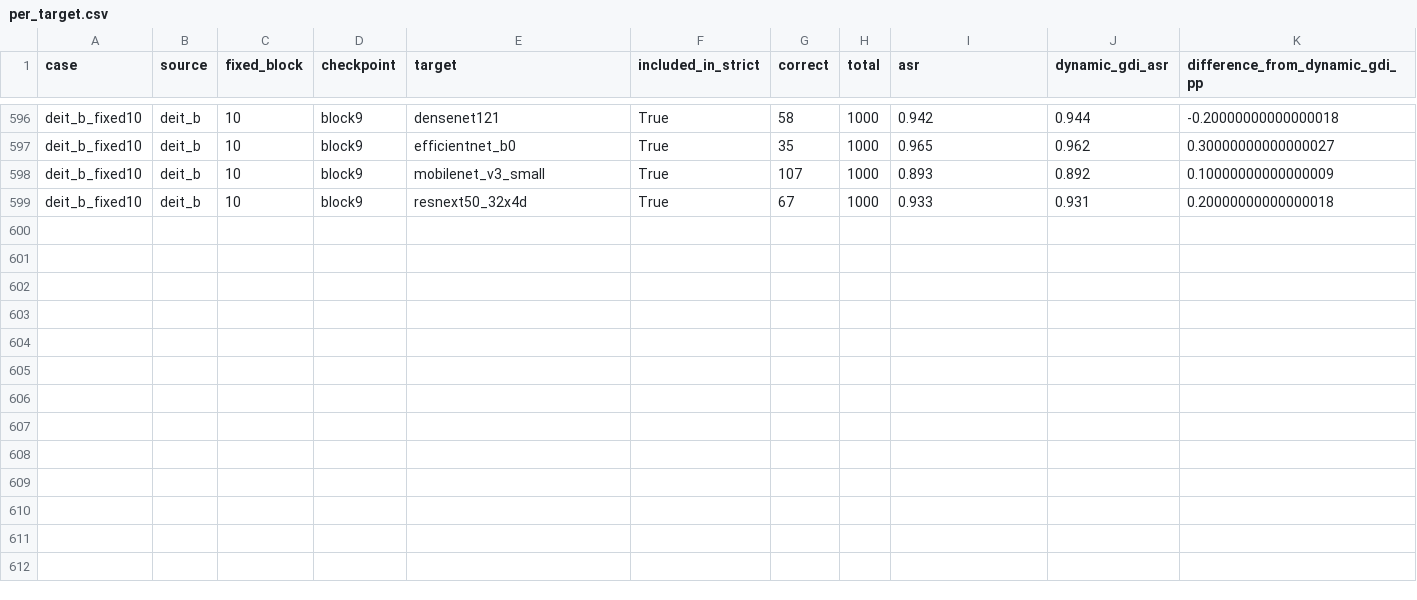
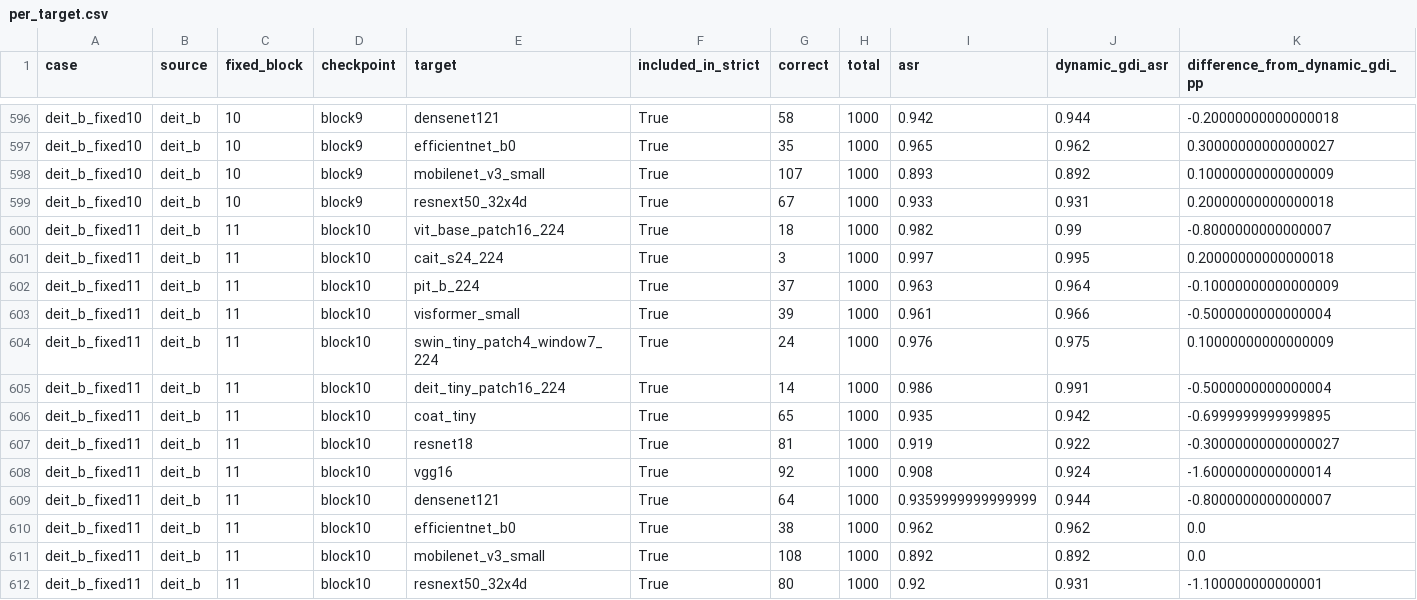
Before and after one commit to Lahmm/attention-fool, a CSV file: results/gdi_fixed_layer_remaining_s42_1000_fpr_20261112T022720Z/per_target.csv, drawn as a sheet; only a part is shown, gaps mark what is left out.

Commit message:
Archive GDI fixed-layer deit_b_fixed11 FPR13 results

```diff
--- a/results/gdi_fixed_layer_remaining_s42_1000_fpr_20261112T022720Z/per_target.csv
+++ b/results/gdi_fixed_layer_remaining_s42_1000_fpr_20261112T022720Z/per_target.csv
@@ -599 +599,14 @@ deit_b_fixed10,deit_b,10,block9,mobilenet_v3_small,True,107,1000,0.893,0.892,0.1
 deit_b_fixed10,deit_b,10,block9,resnext50_32x4d,True,67,1000,0.933,0.931,0.20000000000000018
+deit_b_fixed11,deit_b,11,block10,vit_base_patch16_224,True,18,1000,0.982,0.99,-0.8000000000000007
+deit_b_fixed11,deit_b,11,block10,cait_s24_224,True,3,1000,0.997,0.995,0.20000000000000018
+deit_b_fixed11,deit_b,11,block10,pit_b_224,True,37,1000,0.963,0.964,-0.10000000000000009
+deit_b_fixed11,deit_b,11,block10,visformer_small,True,39,1000,0.961,0.966,-0.5000000000000004
+deit_b_fixed11,deit_b,11,block10,swin_tiny_patch4_window7_224,True,24,1000,0.976,0.975,0.10000000000000009
+deit_b_fixed11,deit_b,11,block10,deit_tiny_patch16_224,True,14,1000,0.986,0.991,-0.5000000000000004
+deit_b_fixed11,deit_b,11,block10,coat_tiny,True,65,1000,0.935,0.942,-0.6999999999999895
+deit_b_fixed11,deit_b,11,block10,resnet18,True,81,1000,0.919,0.922,-0.30000000000000027
+deit_b_fixed11,deit_b,11,block10,vgg16,True,92,1000,0.908,0.924,-1.6000000000000014
+deit_b_fixed11,deit_b,11,block10,densenet121,True,64,1000,0.9359999999999999,0.944,-0.8000000000000007
+deit_b_fixed11,deit_b,11,block10,efficientnet_b0,True,38,1000,0.962,0.962,0.0
+deit_b_fixed11,deit_b,11,block10,mobilenet_v3_small,True,108,1000,0.892,0.892,0.0
+deit_b_fixed11,deit_b,11,block10,resnext50_32x4d,True,80,1000,0.92,0.931,-1.100000000000001
```
Also changed, not shown: results/gdi_fixed_layer_remaining_s42_1000_fpr_20261112T022720Z/summary.csv, 13 other files.
